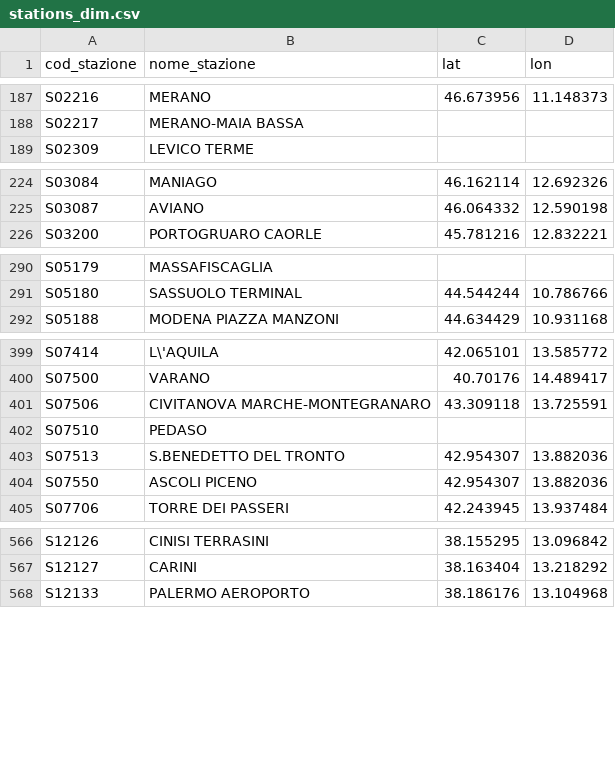
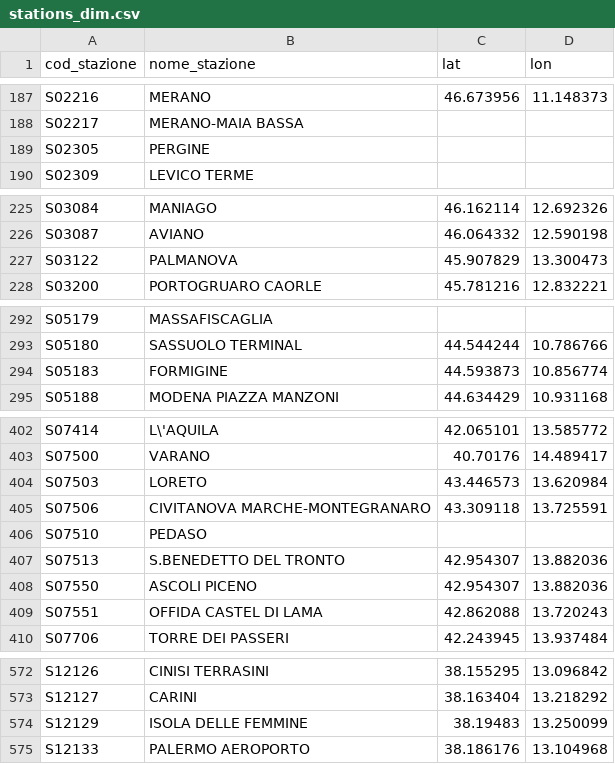
Before and after one commit to DrElegantia/trainstats-dashboard-test, a CSV file: data/gold/stations_dim.csv, drawn as a sheet; only a part is shown, gaps mark what is left out; the diff covers the shown part only.

```diff
--- a/data/gold/stations_dim.csv
+++ b/data/gold/stations_dim.csv
@@ -188,2 +188,3 @@ S02216,MERANO,46.673956,11.148373
 S02217,MERANO-MAIA BASSA,,
+S02305,PERGINE,,
 S02309,LEVICO TERME,,
@@ -225,2 +226,3 @@ S03084,MANIAGO,46.162114,12.692326
 S03087,AVIANO,46.064332,12.590198
+S03122,PALMANOVA,45.907829,13.300473
 S03200,PORTOGRUARO CAORLE,45.781216,12.832221
@@ -291,2 +293,3 @@ S05179,MASSAFISCAGLIA,,
 S05180,SASSUOLO TERMINAL,44.544244,10.786766
+S05183,FORMIGINE,44.593873,10.856774
 S05188,MODENA PIAZZA MANZONI,44.634429,10.931168
@@ -400,2 +403,3 @@ S07414,L\'AQUILA,42.065101,13.585772
 S07500,VARANO,40.70176,14.489417
+S07503,LORETO,43.446573,13.620984
 S07506,CIVITANOVA MARCHE-MONTEGRANARO,43.309118,13.725591
@@ -404,2 +408,3 @@ S07513,S.BENEDETTO DEL TRONTO,42.954307,13.882036
 S07550,ASCOLI PICENO,42.954307,13.882036
+S07551,OFFIDA CASTEL DI LAMA,42.862088,13.720243
 S07706,TORRE DEI PASSERI,42.243945,13.937484
@@ -567,2 +573,3 @@ S12126,CINISI TERRASINI,38.155295,13.096842
 S12127,CARINI,38.163404,13.218292
+S12129,ISOLA DELLE FEMMINE,38.19483,13.250099
 S12133,PALERMO AEROPORTO,38.186176,13.104968
```
Also changed, not shown: 1 moved row elsewhere in this file, data/gold/hist_dettaglio_categoria.csv, data/gold/hist_mese_categoria.csv, 9 other files.
